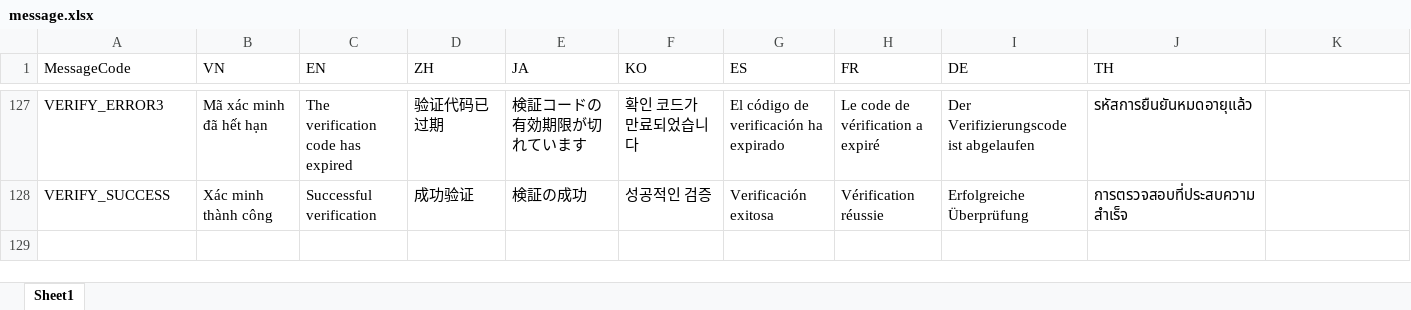
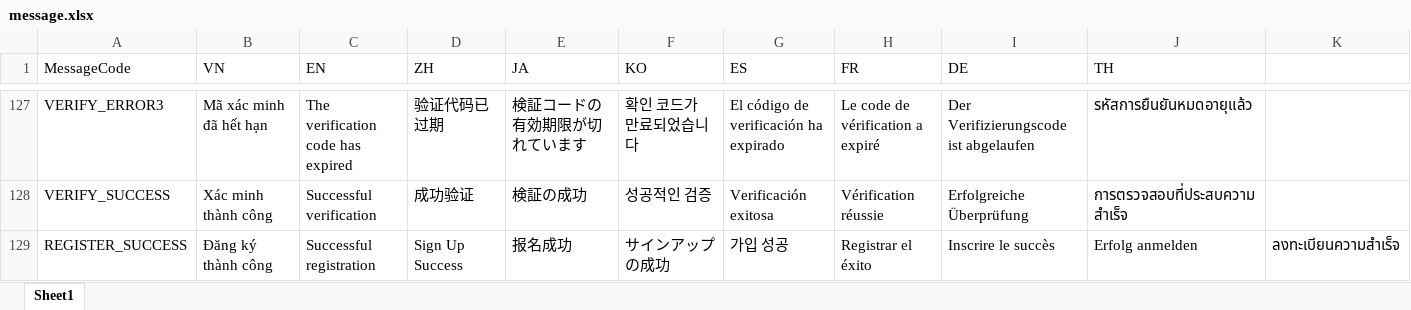
Before and after one commit to ManhPM/milktea-nestjs, an Excel workbook: src/assets/message.xlsx, sheet Sheet1, drawn as a sheet; only a part is shown, gaps mark what is left out; values as stored, in another font and other column widths than the file's, no borders; the diff names each change by its address in the sheet, - before the commit and + after, or states it on an @@ line.

```diff
--- a/src/assets/message.xlsx (sheet Sheet1)
+++ b/src/assets/message.xlsx (sheet Sheet1)
+row 129: REGISTER_SUCCESS | Đăng ký thành công | Successful registration | Sign Up Success | 报名成功 | サインアップの成功 | 가입 성공 | Registrar el éxito | Inscrire le succès | Erfolg anmelden | ลงทะเบียนความสำเร็จ
```
Also changed, not shown: 2 other files.
